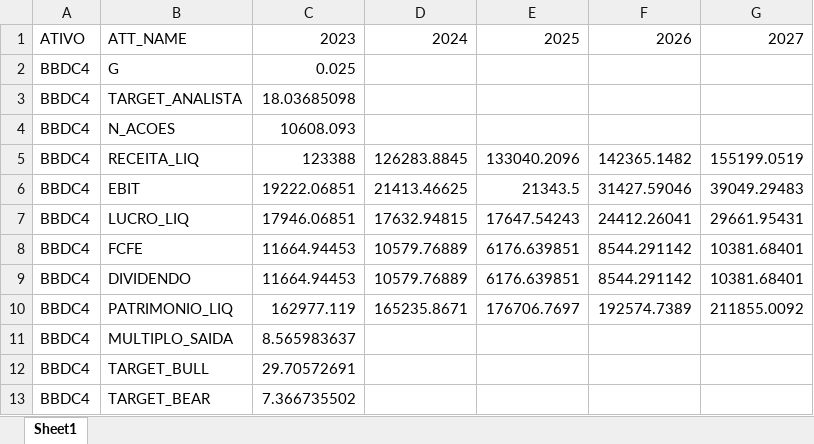
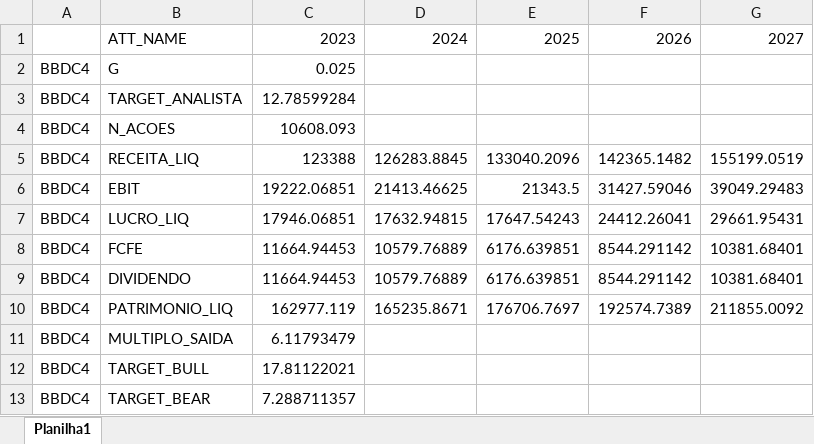
Before and after one commit to olavolm/Bradesco, an Excel workbook: BBDC_inputs_base.xlsx, sheet Planilha1, drawn as a sheet; values as stored, in another font and other column widths than the file's, no borders; the diff names each change by its address in the sheet, - before the commit and + after, or states it on an @@ line.

```diff
--- a/BBDC_inputs_base.xlsx (sheet Planilha1)
+++ b/BBDC_inputs_base.xlsx (sheet Planilha1)
-sheet tab: Sheet1
+sheet tab: Planilha1
-A1: ATIVO
+A1: (empty)
-C3: 18.03685098
+C3: 12.78599284
-C11: 8.565983637
+C11: 6.11793479
-C12: 29.70572691
+C12: 17.81122021
-C13: 7.366735502
+C13: 7.288711357
```
Also changed, not shown: BBDC_inputs_bear.xlsx, BBDC_inputs_bull.xlsx.
